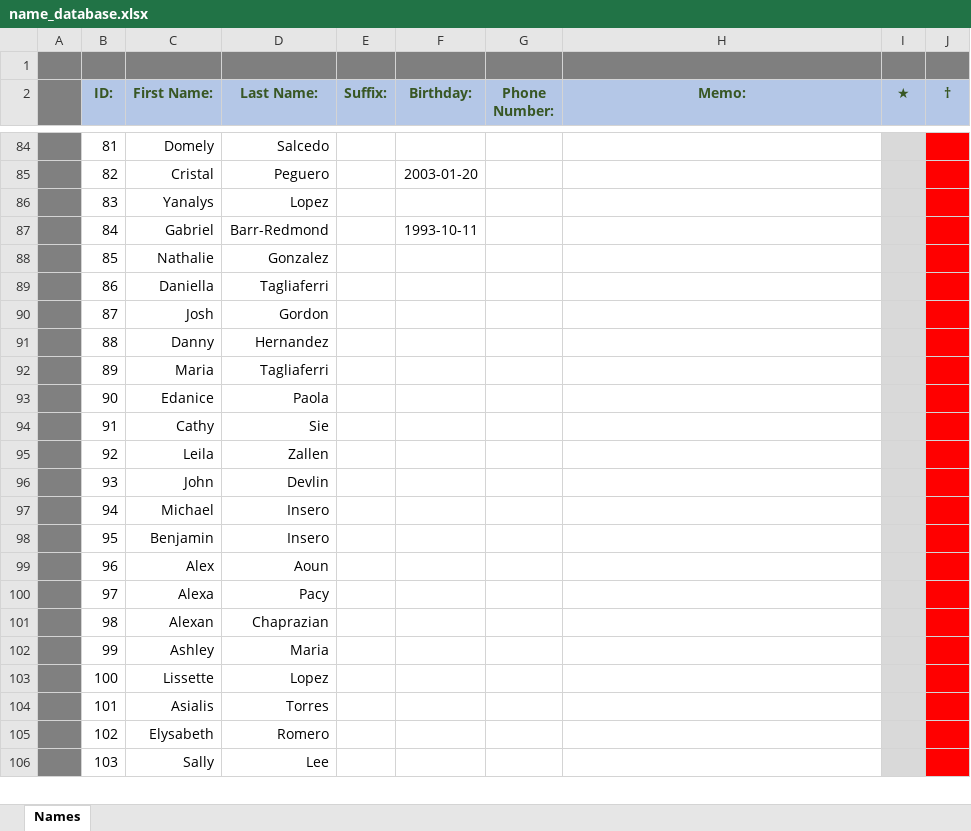
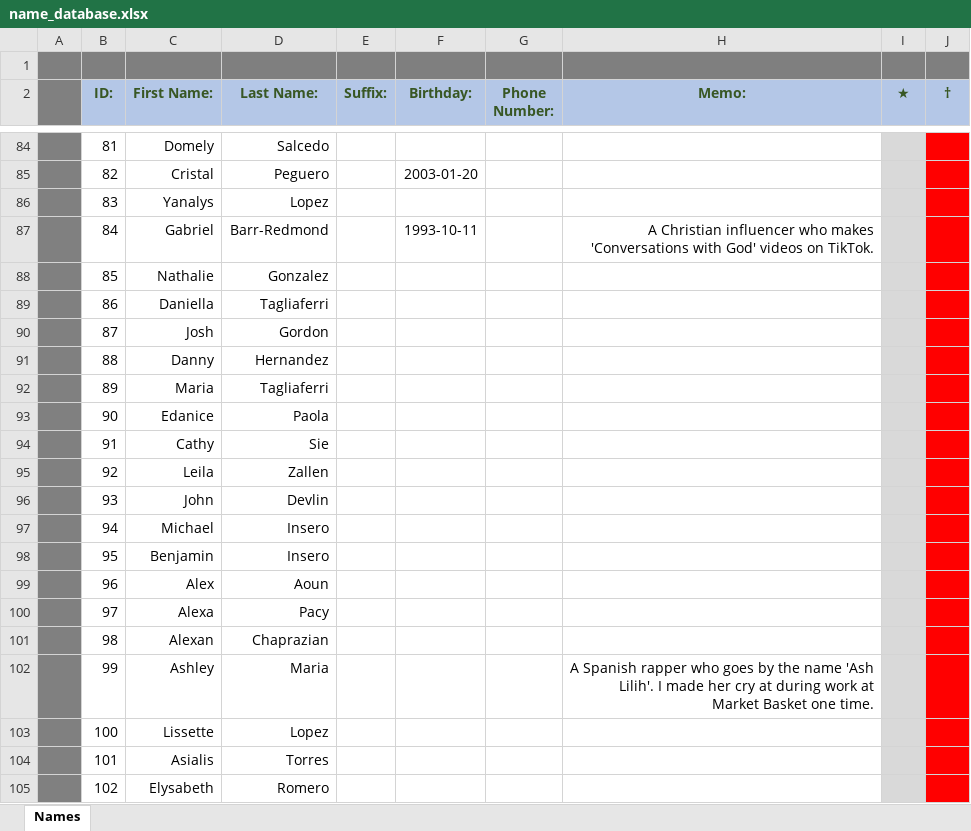
Before and after one commit to theknackattack/prayerSequence, an Excel workbook: name_database.xlsx, sheet Names, drawn as a sheet; only a part is shown, gaps mark what is left out; the shorter side is filled out with more unchanged rows; values as stored, in another font and other column widths than the file's, no borders; the diff covers the shown part only; the diff names each change by its address in the sheet, - before the commit and + after, or states it on an @@ line.

```diff
--- a/name_database.xlsx (sheet Names)
+++ b/name_database.xlsx (sheet Names)
-H87 (Memo:): (empty)
+H87 (Memo:): A Christian influencer who makes 'Conversations with God' videos on TikTok.
-H102 (Memo:): (empty)
+H102 (Memo:): A Spanish rapper who goes by the name 'Ash Lilih'. I made her cry at during work at Market Basket one time.
```
Also changed, not shown: 12 edited cells elsewhere in this sheet, 6 other files.
